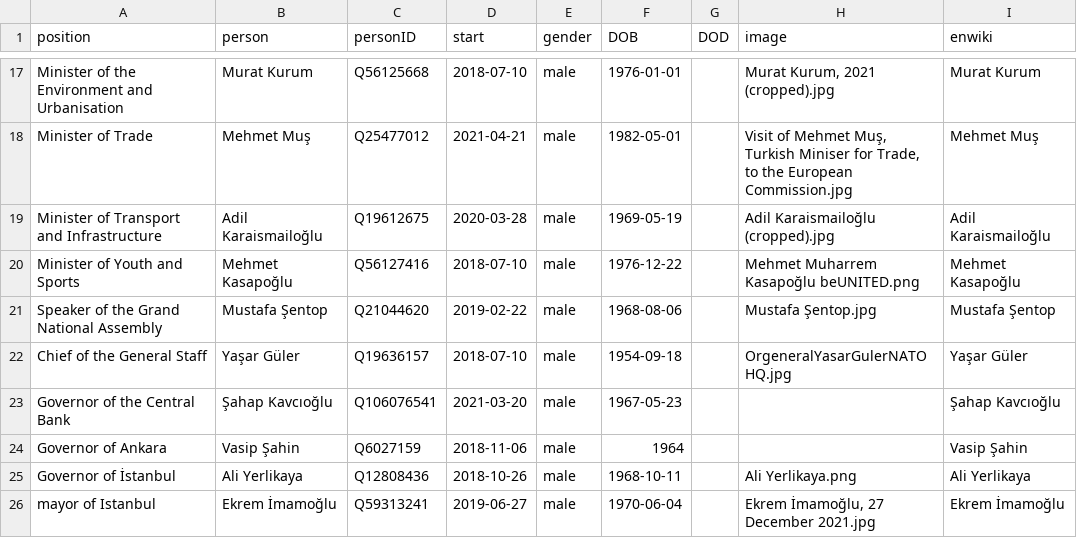
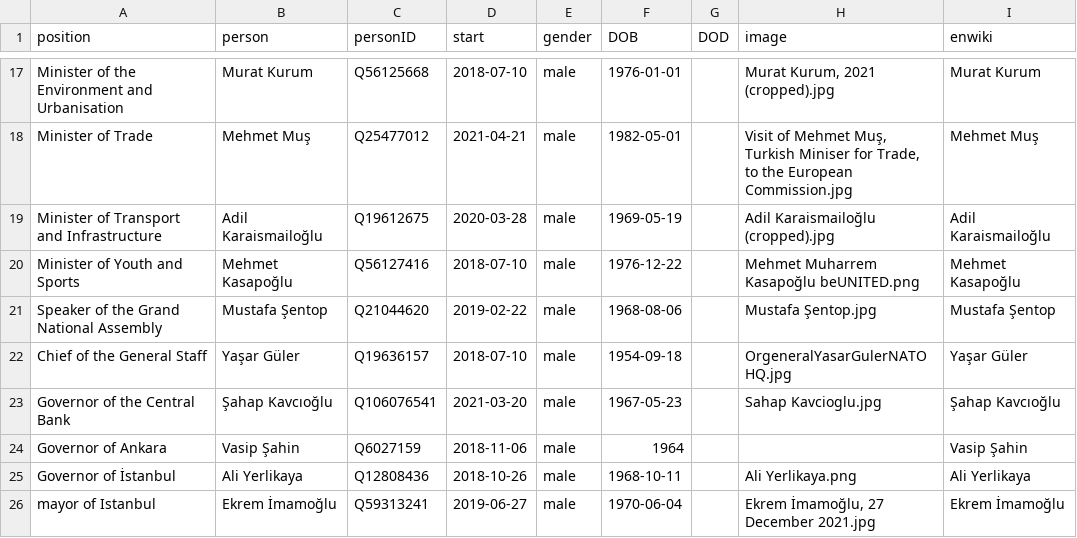
Before and after one commit to every-politician-scrapers/turkey-ministers, a CSV file: html/current.csv, drawn as a sheet; only a part is shown, gaps mark what is left out.

```diff
--- a/html/current.csv
+++ b/html/current.csv
@@ -22,3 +22,3 @@ Speaker of the Grand National Assembly,Mustafa Şentop,Q21044620,2019-02-22,male
 Chief of the General Staff,Yaşar Güler,Q19636157,2018-07-10,male,1954-09-18,,OrgeneralYasarGulerNATOHQ.jpg,Yaşar Güler
-Governor of the Central Bank,Şahap Kavcıoğlu,Q106076541,2021-03-20,male,1967-05-23,,,Şahap Kavcıoğlu
+Governor of the Central Bank,Şahap Kavcıoğlu,Q106076541,2021-03-20,male,1967-05-23,,Sahap Kavcioglu.jpg,Şahap Kavcıoğlu
 Governor of Ankara,Vasip Şahin,Q6027159,2018-11-06,male,1964,,,Vasip Şahin
```
Also changed, not shown: html/holders21.csv.
